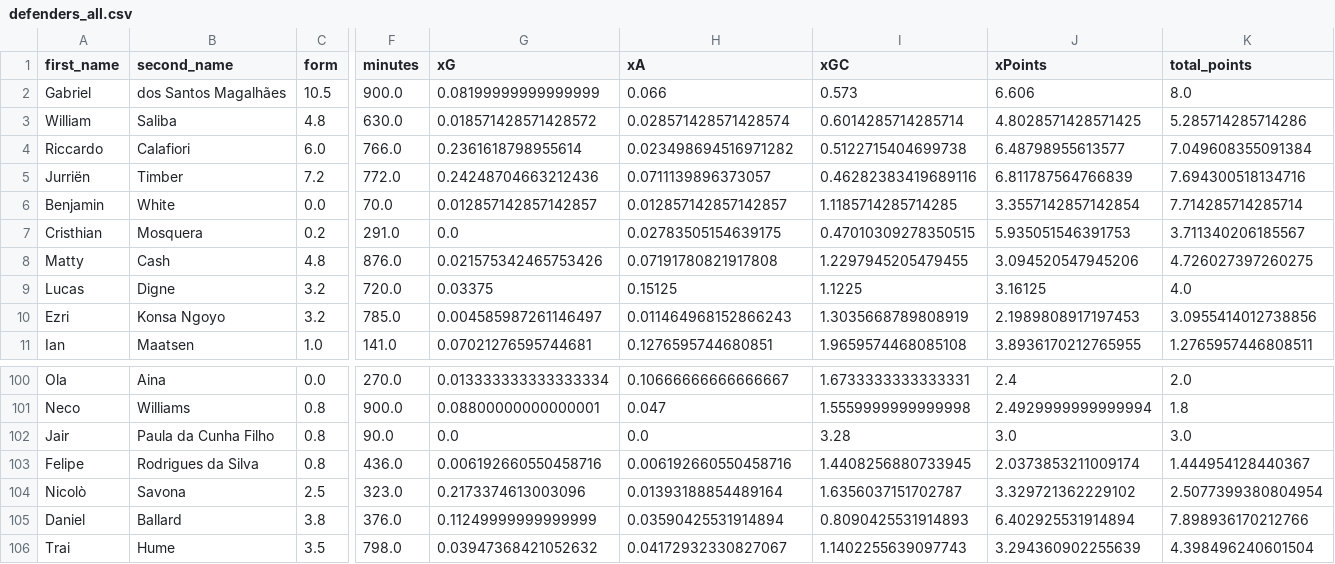
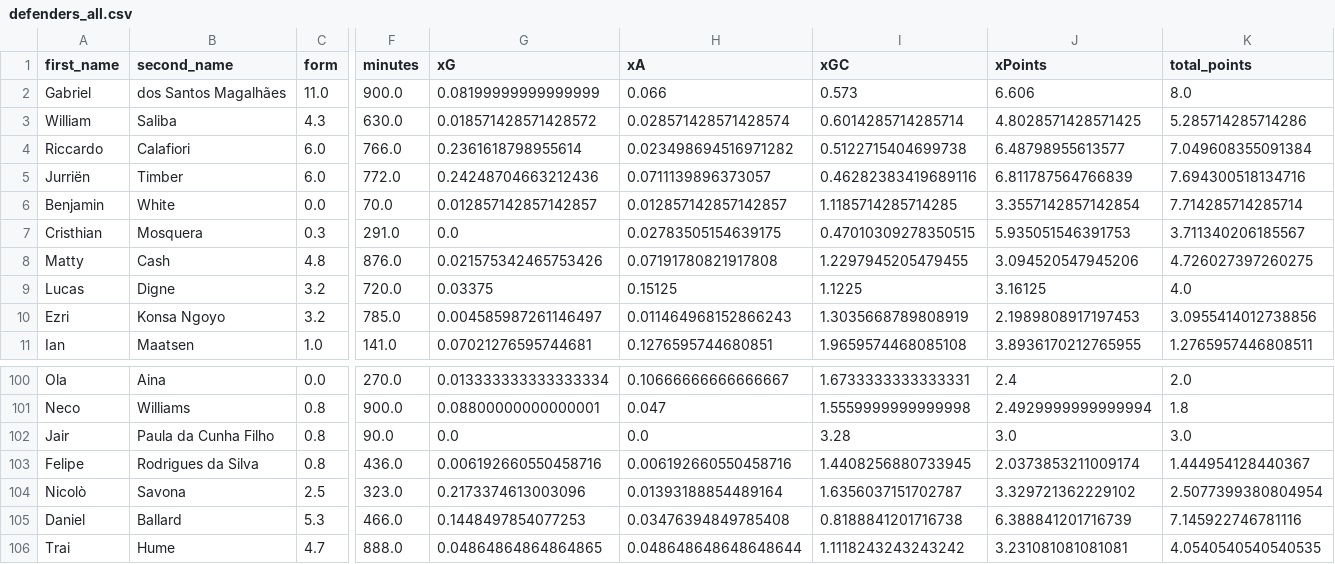
Before and after one commit to sarthakk88/FPL-StatsHub, a CSV file: data/defenders_all.csv, drawn as a sheet; only a part is shown, gaps mark what is left out; the diff covers the shown part only; the diff names each change by its address in the sheet, - before the commit and + after, or states it on an @@ line.

```diff
--- a/data/defenders_all.csv
+++ b/data/defenders_all.csv
-C2 (form): 10.5
+C2 (form): 11.0
-C3 (form): 4.8
+C3 (form): 4.3
-C5 (form): 7.2
+C5 (form): 6.0
-C7 (form): 0.2
+C7 (form): 0.3
-C105 (form): 3.8
+C105 (form): 5.3
-F105 (minutes): 376.0
+F105 (minutes): 466.0
-G105 (xG): 0.11249999999999999
+G105 (xG): 0.1448497854077253
-H105 (xA): 0.03590425531914894
+H105 (xA): 0.03476394849785408
-I105 (xGC): 0.8090425531914893
+I105 (xGC): 0.8188841201716738
-J105 (xPoints): 6.402925531914894
+J105 (xPoints): 6.388841201716739
-K105 (total_points): 7.898936170212766
+K105 (total_points): 7.145922746781116
-C106 (form): 3.5
+C106 (form): 4.7
-F106 (minutes): 798.0
+F106 (minutes): 888.0
-G106 (xG): 0.03947368421052632
+G106 (xG): 0.04864864864864865
-H106 (xA): 0.04172932330827067
+H106 (xA): 0.048648648648648644
-I106 (xGC): 1.1402255639097743
+I106 (xGC): 1.1118243243243242
-J106 (xPoints): 3.294360902255639
+J106 (xPoints): 3.231081081081081
-K106 (total_points): 4.398496240601504
+K106 (total_points): 4.0540540540540535
```
Also changed, not shown: 172 edited cells elsewhere in this file, data/attackers_away.csv, data/attackers_away_last5.csv, 27 other files.
